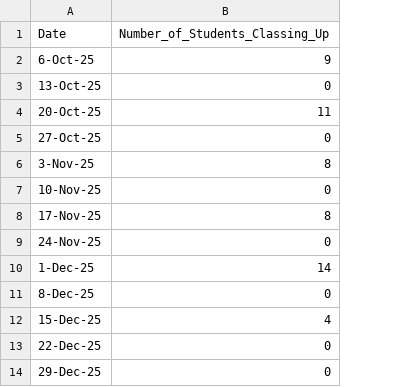
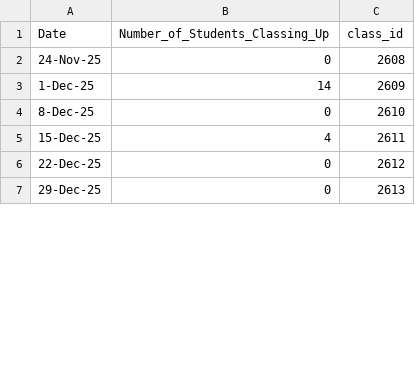
Before and after one commit to anujsirsikar/VT28-Student-Flow, a CSV file: students/weekly_class_up_fy26.csv, drawn as a sheet; only a part is shown; removed rows and columns are numbered as before the commit, all else as after; the diff names each change by its address in the sheet, - before the commit and + after, or states it on an @@ line.

```diff
--- a/students/weekly_class_up_fy26.csv
+++ b/students/weekly_class_up_fy26.csv
+column C (class_id), rows 2-7: 2608 | 2609 | 2610 | 2611 | 2612 | 2613
-row 2: 6-Oct-25 | 9
-row 3: 13-Oct-25 | 0
-row 4: 20-Oct-25 | 11
-row 5: 27-Oct-25 | 0
-row 6: 3-Nov-25 | 8
-row 7: 10-Nov-25 | 0
-row 8: 17-Nov-25 | 8
```
Also changed, not shown: 2 other files.
